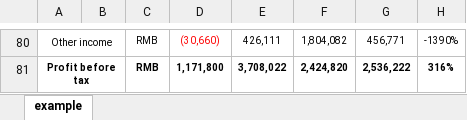
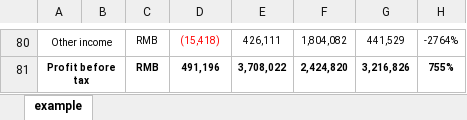
Before and after one commit to Robliu001/auto_account_total, an Excel workbook: example.xlsx, sheet example, drawn as a sheet; only a part is shown, gaps mark what is left out; values as stored, in another font and other column widths than the file's, no borders; the diff covers the shown part only; the diff names each change by its address in the sheet, - before the commit and + after, or states it on an @@ line.

```diff
--- a/example.xlsx (sheet example)
+++ b/example.xlsx (sheet example)
-D80: (30,660)
+D80: (15,418)
-G80: 456,771
+G80: 441,529
-H80: -1390%
+H80: -2764%
-D81: 1,171,800
+D81: 491,196
-G81: 2,536,222
+G81: 3,216,826
-H81: 316%
+H81: 755%
```
Also changed, not shown: 30 edited cells and cell formats elsewhere in this sheet, formulas that keep their value, 1 other file.
